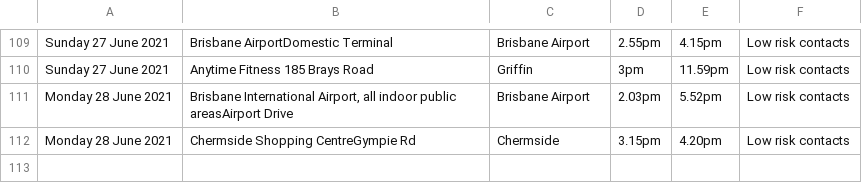
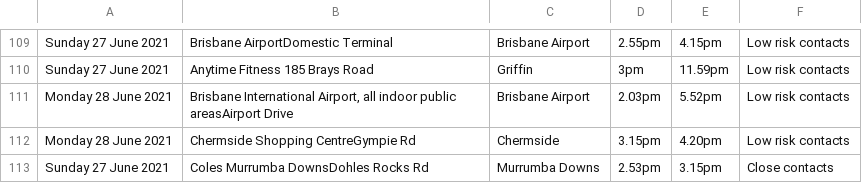
Before and after one commit to joshnicholas/exposure_site_scrapers, a CSV file: data/qld_exposure_sites.csv, drawn as a sheet; only a part is shown, gaps mark what is left out.

Commit message:
Latest data: Thu Jul  1 06:31:17 UTC 2021

```diff
--- a/data/qld_exposure_sites.csv
+++ b/data/qld_exposure_sites.csv
@@ -112 +112,2 @@ Monday 28 June 2021,"Brisbane International Airport, all indoor public areasAirp
 Monday 28 June 2021,Chermside Shopping CentreGympie Rd,Chermside,3.15pm,4.20pm,Low risk contacts
+Sunday 27 June 2021,Coles Murrumba DownsDohles Rocks Rd,Murrumba Downs,2.53pm,3.15pm,Close contacts
```
